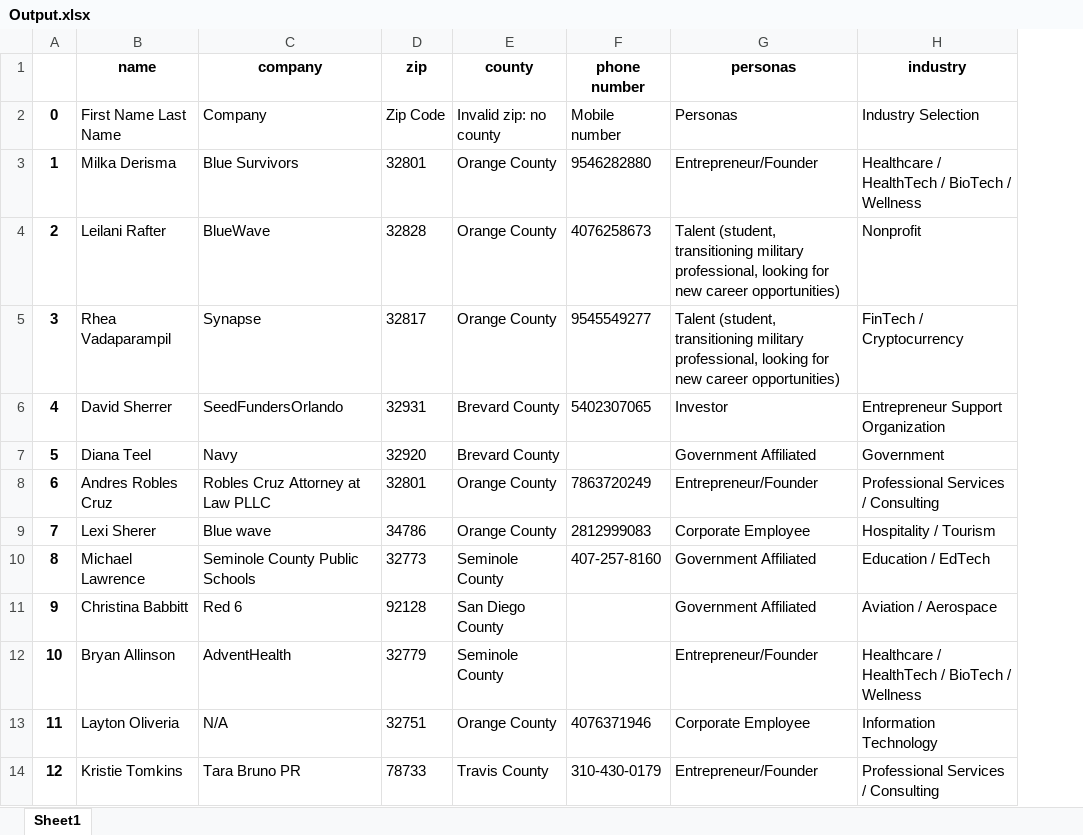
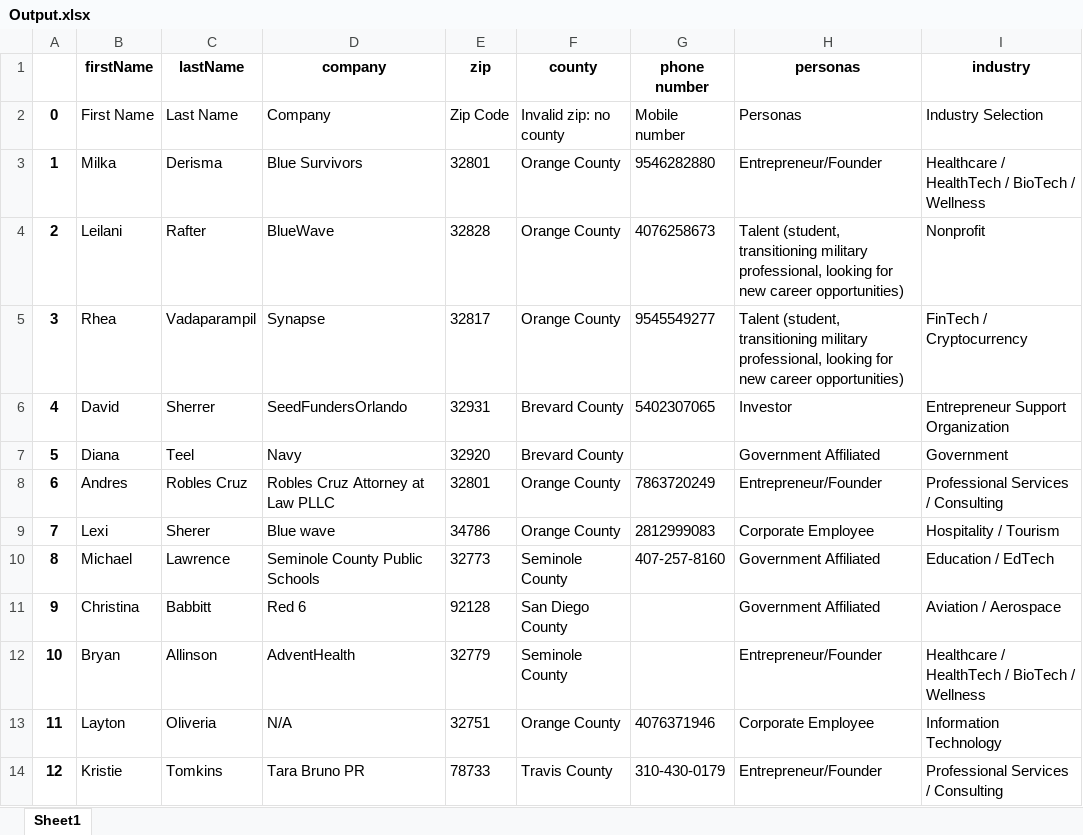
Before and after one commit to Jared-Watson1/ExcelContactCreater, an Excel workbook: Output.xlsx, sheet Sheet1, drawn as a sheet; only a part is shown; values as stored, in another font and other column widths than the file's, no borders; removed rows and columns are numbered as before the commit, all else as after; the diff names each change by its address in the sheet, - before the commit and + after, or states it on an @@ line.

```diff
--- a/Output.xlsx (sheet Sheet1)
+++ b/Output.xlsx (sheet Sheet1)
-column B (name), rows 2-14: First Name Last Name | Milka Derisma | Leilani Rafter | Rhea Vadaparampil | David Sherrer | Diana Teel | Andres Robles Cruz | Lexi Sherer | Michael Lawrence | Christina Babbitt | Bryan Allinson | Layton Oliveria | Kristie Tomkins
+column B (firstName), rows 2-14: First Name | Milka | Leilani | Rhea | David | Diana | Andres | Lexi | Michael | Christina | Bryan | Layton | Kristie
+column C (lastName), rows 2-14: Last Name | Derisma | Rafter | Vadaparampil | Sherrer | Teel | Robles Cruz | Sherer | Lawrence | Babbitt | Allinson | Oliveria | Tomkins
```
Also changed, not shown: ContactsByRegion.xlsx, 19 other files.
